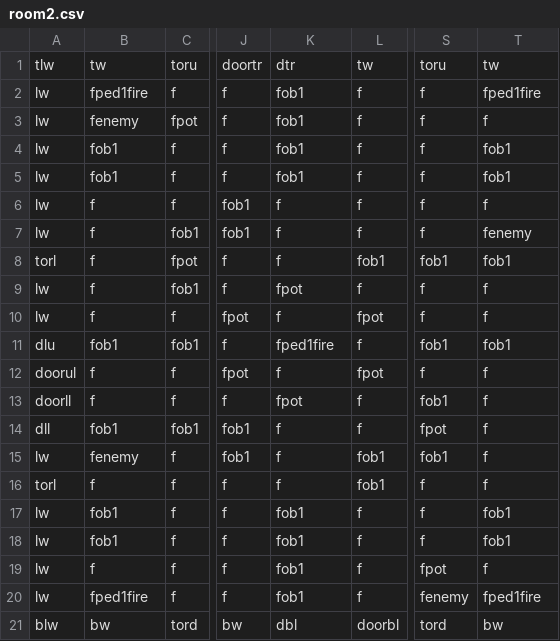
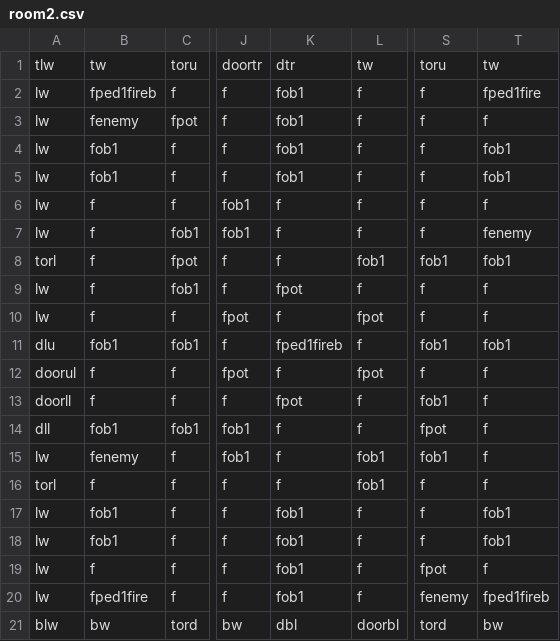
Before and after one commit to DylanSponder/Dungeon-Crawler, a CSV file: assets/Rooms/room2.csv, drawn as a sheet; only a part is shown, gaps mark what is left out; the diff names each change by its address in the sheet, - before the commit and + after, or states it on an @@ line.

Commit message:
Add Respawner Add Item
WIP:
- Create SkullPiles when multiple Skulls intersect.
- Respawn enemies in the room they began in if they leave their starting room. Add spawner tile.
- Abort level generation when a room collision is detected.
- Cleanup.
BUGS:
- Door crash.
- Column bases need a box detection body to catch clippable arrows.
- Text pop-in with Shopkeeper.

```diff
--- a/assets/Rooms/room2.csv
+++ b/assets/Rooms/room2.csv
-B2: fped1fire
+B2: fped1fireb
-K11: fped1fire
+K11: fped1fireb
-T20: fped1fire
+T20: fped1fireb
```
Also changed, not shown: 9 other files.
